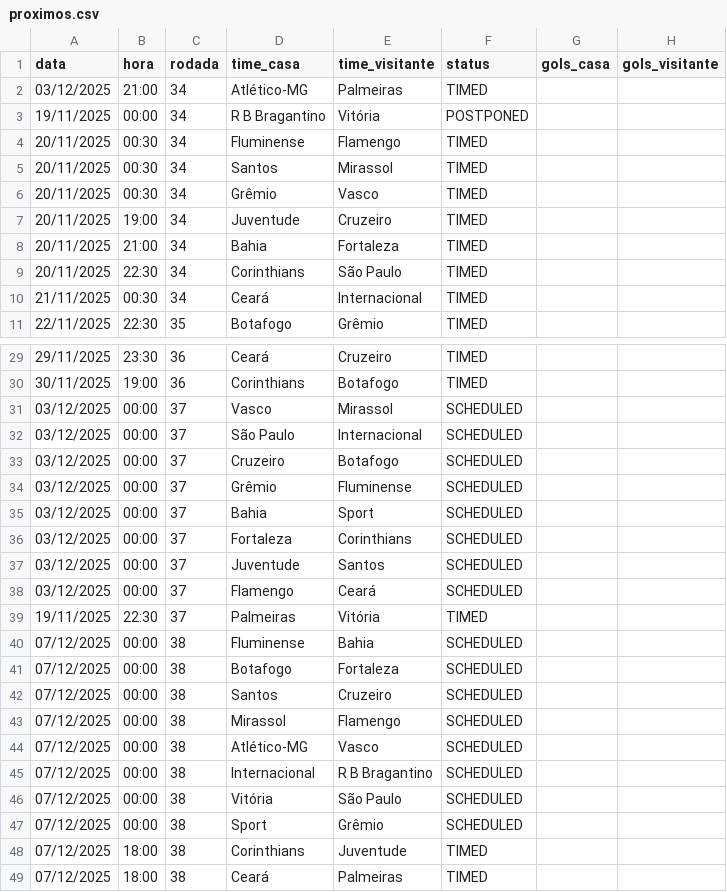
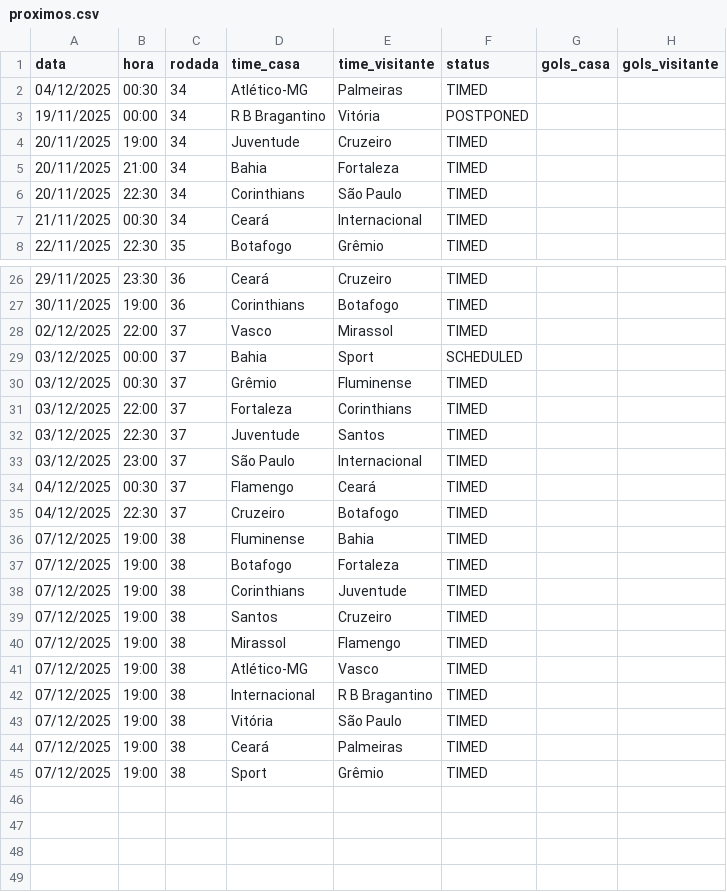
Before and after one commit to tlvzz/BR2025, a CSV file: dados/proximos.csv, drawn as a sheet; only a part is shown, gaps mark what is left out.

```diff
--- a/dados/proximos.csv
+++ b/dados/proximos.csv
@@ -1,7 +1,4 @@
 data,hora,rodada,time_casa,time_visitante,status,gols_casa,gols_visitante
-03/12/2025,21:00,34,Atlético-MG,Palmeiras,TIMED,,
+04/12/2025,00:30,34,Atlético-MG,Palmeiras,TIMED,,
 19/11/2025,00:00,34,R B Bragantino,Vitória,POSTPONED,,
-20/11/2025,00:30,34,Fluminense,Flamengo,TIMED,,
-20/11/2025,00:30,34,Santos,Mirassol,TIMED,,
-20/11/2025,00:30,34,Grêmio,Vasco,TIMED,,
 20/11/2025,19:00,34,Juventude,Cruzeiro,TIMED,,
@@ -30,20 +27,19 @@ data,hora,rodada,time_casa,time_visitante,status,gols_casa,gols_visitante
 30/11/2025,19:00,36,Corinthians,Botafogo,TIMED,,
-03/12/2025,00:00,37,Vasco,Mirassol,SCHEDULED,,
-03/12/2025,00:00,37,São Paulo,Internacional,SCHEDULED,,
-03/12/2025,00:00,37,Cruzeiro,Botafogo,SCHEDULED,,
-03/12/2025,00:00,37,Grêmio,Fluminense,SCHEDULED,,
+02/12/2025,22:00,37,Vasco,Mirassol,TIMED,,
 03/12/2025,00:00,37,Bahia,Sport,SCHEDULED,,
-03/12/2025,00:00,37,Fortaleza,Corinthians,SCHEDULED,,
-03/12/2025,00:00,37,Juventude,Santos,SCHEDULED,,
-03/12/2025,00:00,37,Flamengo,Ceará,SCHEDULED,,
-19/11/2025,22:30,37,Palmeiras,Vitória,TIMED,,
-07/12/2025,00:00,38,Fluminense,Bahia,SCHEDULED,,
-07/12/2025,00:00,38,Botafogo,Fortaleza,SCHEDULED,,
-07/12/2025,00:00,38,Santos,Cruzeiro,SCHEDULED,,
-07/12/2025,00:00,38,Mirassol,Flamengo,SCHEDULED,,
-07/12/2025,00:00,38,Atlético-MG,Vasco,SCHEDULED,,
-07/12/2025,00:00,38,Internacional,R B Bragantino,SCHEDULED,,
-07/12/2025,00:00,38,Vitória,São Paulo,SCHEDULED,,
-07/12/2025,00:00,38,Sport,Grêmio,SCHEDULED,,
-07/12/2025,18:00,38,Corinthians,Juventude,TIMED,,
-07/12/2025,18:00,38,Ceará,Palmeiras,TIMED,,
+03/12/2025,00:30,37,Grêmio,Fluminense,TIMED,,
+03/12/2025,22:00,37,Fortaleza,Corinthians,TIMED,,
+03/12/2025,22:30,37,Juventude,Santos,TIMED,,
+03/12/2025,23:00,37,São Paulo,Internacional,TIMED,,
+04/12/2025,00:30,37,Flamengo,Ceará,TIMED,,
+04/12/2025,22:30,37,Cruzeiro,Botafogo,TIMED,,
+07/12/2025,19:00,38,Fluminense,Bahia,TIMED,,
+07/12/2025,19:00,38,Botafogo,Fortaleza,TIMED,,
+07/12/2025,19:00,38,Corinthians,Juventude,TIMED,,
+07/12/2025,19:00,38,Santos,Cruzeiro,TIMED,,
+07/12/2025,19:00,38,Mirassol,Flamengo,TIMED,,
+07/12/2025,19:00,38,Atlético-MG,Vasco,TIMED,,
+07/12/2025,19:00,38,Internacional,R B Bragantino,TIMED,,
+07/12/2025,19:00,38,Vitória,São Paulo,TIMED,,
+07/12/2025,19:00,38,Ceará,Palmeiras,TIMED,,
+07/12/2025,19:00,38,Sport,Grêmio,TIMED,,
```
Also changed, not shown: dados/resultados.csv.
